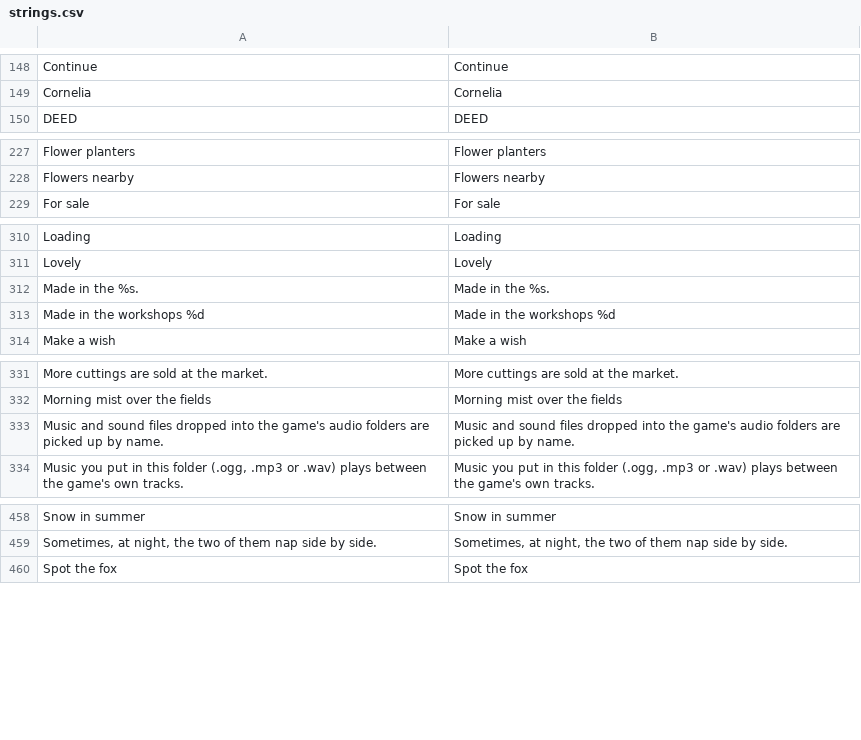
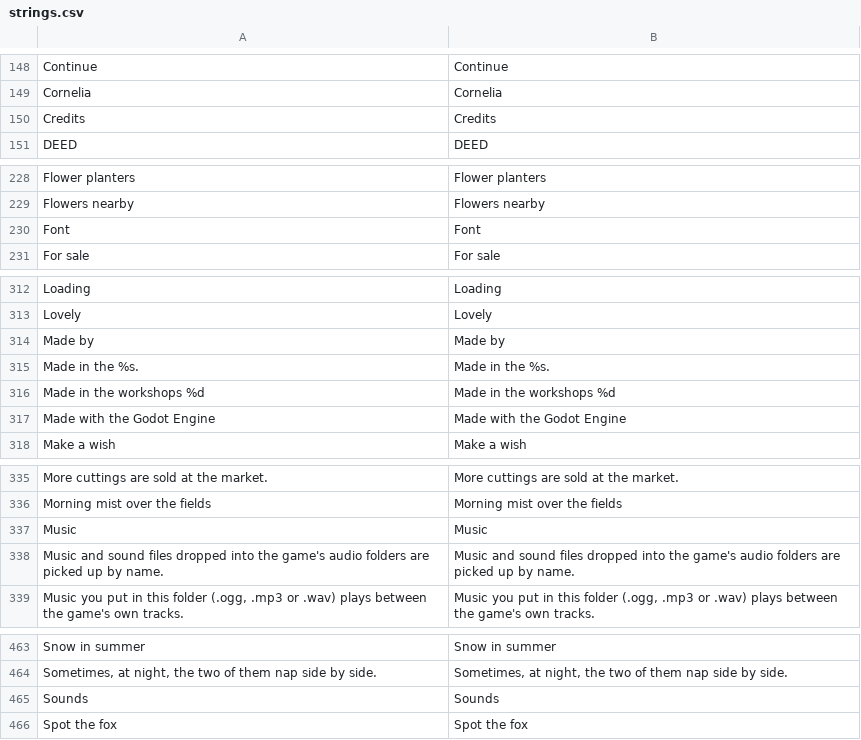
Before and after one commit to Evan260/farmus-maximus, a CSV file: game/translations/strings.csv, drawn as a sheet; only a part is shown, gaps mark what is left out; the diff covers the shown part only; the diff names each change by its address in the sheet, - before the commit and + after, or states it on an @@ line.

```diff
--- a/game/translations/strings.csv
+++ b/game/translations/strings.csv
+row 150: Credits | Credits
+row 230: Font | Font
+row 314: Made by | Made by
+row 317: Made with the Godot Engine | Made with the Godot Engine
+row 337: Music | Music
+row 465: Sounds | Sounds
```
Also changed, not shown: 1 added row elsewhere in this file, 8 other files.
